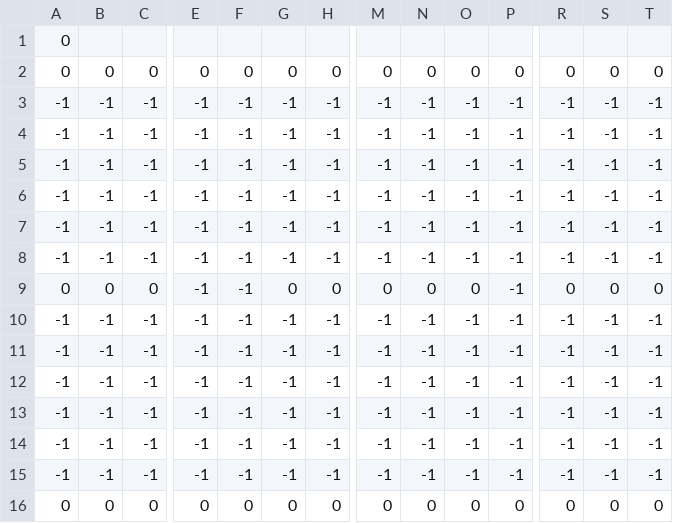
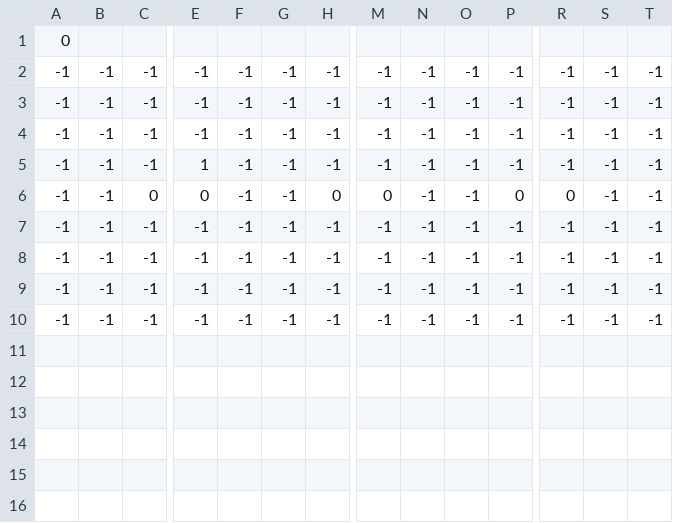
Before and after one commit to TakayoshiOgawa/TwinsHope, a CSV file: Synchro/Assets/Resources/Mapdata/Map1FloorB.csv, drawn as a sheet; only a part is shown, gaps mark what is left out; removed rows and columns are numbered as before the commit, all else as after; rows hold the shown columns only; the diff names each change by its address in the sheet, - before the commit and + after, or states it on an @@ line.

```diff
--- a/Synchro/Assets/Resources/Mapdata/Map1FloorB.csv
+++ b/Synchro/Assets/Resources/Mapdata/Map1FloorB.csv
@@ row 7 moved to row 2: -1 @@
@@ row 8 moved to row 3: -1 @@
@@ row 10 moved to row 4: -1 @@
+row 5: -1 | -1 | -1 | 1 | -1 | -1 | -1 | -1 | -1 | -1 | -1 | -1 | -1 | -1
-A6: 0
+A6: -1
-B6: 0
+B6: -1
-F6: 0
+F6: -1
-G6: 0
+G6: -1
-N6: 0
+N6: -1
-O6: 0
+O6: -1
-S6: 0
+S6: -1
-T6: 0
+T6: -1
-row 9: 0 | 0 | 0 | -1 | -1 | 0 | 0 | 0 | 0 | 0 | -1 | 0 | 0 | 0
-row 11: -1 | -1 | -1 | -1 | -1 | -1 | -1 | -1 | -1 | -1 | -1 | -1 | -1 | -1
-row 12: -1 | -1 | -1 | -1 | -1 | -1 | -1 | -1 | -1 | -1 | -1 | -1 | -1 | -1
-row 13: -1 | -1 | -1 | -1 | -1 | -1 | -1 | -1 | -1 | -1 | -1 | -1 | -1 | -1
-row 14: -1 | -1 | -1 | -1 | -1 | -1 | -1 | -1 | -1 | -1 | -1 | -1 | -1 | -1
-row 15: -1 | -1 | -1 | -1 | -1 | -1 | -1 | -1 | -1 | -1 | -1 | -1 | -1 | -1
-row 16: 0 | 0 | 0 | 0 | 0 | 0 | 0 | 0 | 0 | 0 | 0 | 0 | 0 | 0
```
Also changed, not shown: Synchro/Assets/Resources/Mapdata/Map1FloorA.csv, Synchro/Assets/Resources/Mapdata/Map1FloorC.csv, 9 other files.
